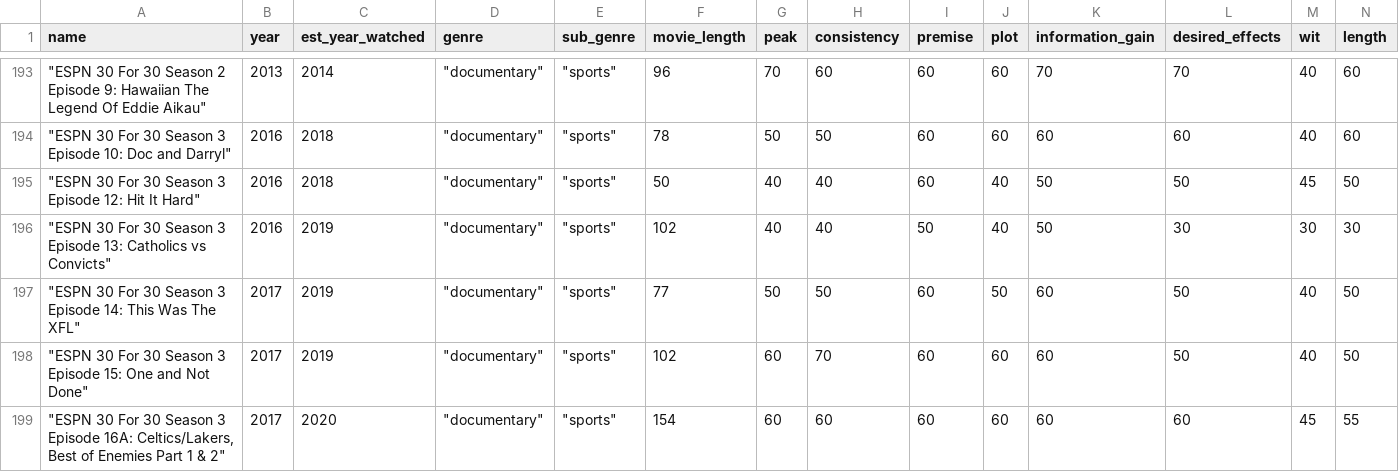
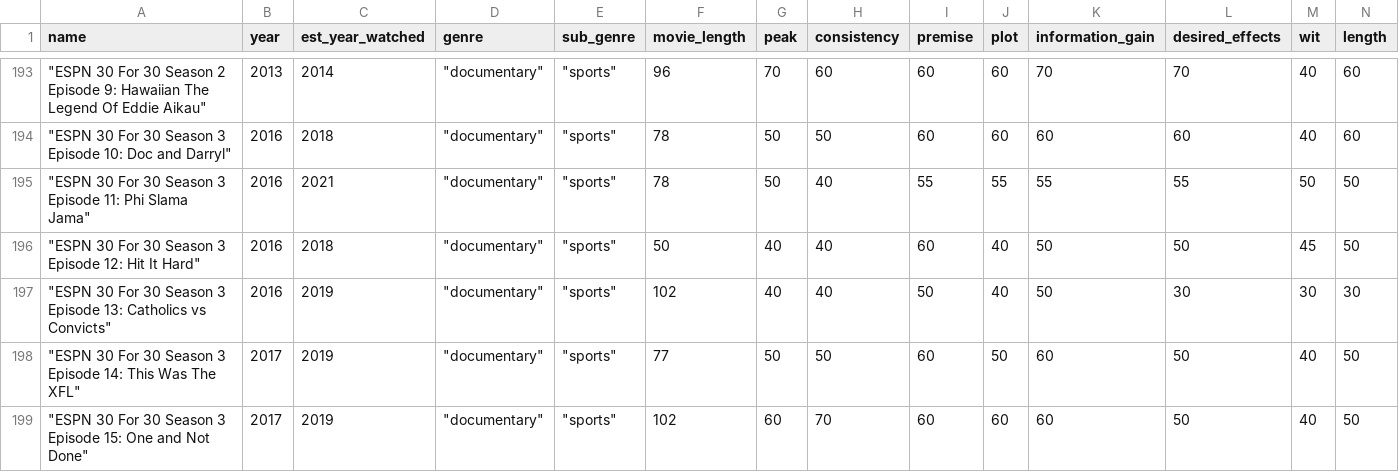
Before and after one commit to Connor-R/connor-r.github.io, a CSV file: csvs/personal_movies.csv, drawn as a sheet; only a part is shown, gaps mark what is left out; the shorter side is filled out with more unchanged rows; rows hold the shown columns only; the diff names each change by its address in the sheet, - before the commit and + after, or states it on an @@ line.

```diff
--- a/csvs/personal_movies.csv
+++ b/csvs/personal_movies.csv
+row 195: "ESPN 30 For 30 Season 3 Episode 11: Phi Slama Jama" | 2016 | 2021 | "documentary" | "sports" | 78 | 50 | 40 | 55 | 55 | 55 | 55 | 50 | 50
```
Also changed, not shown: csvs/personal_tvShows.csv, 2 other files.
